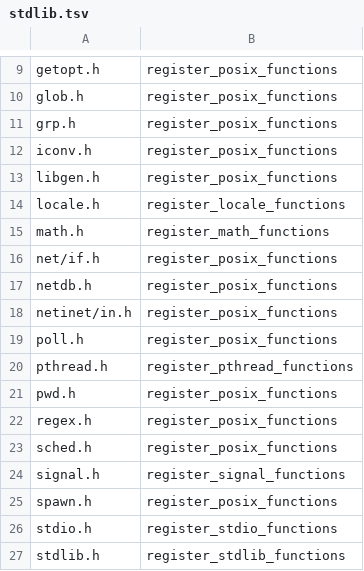
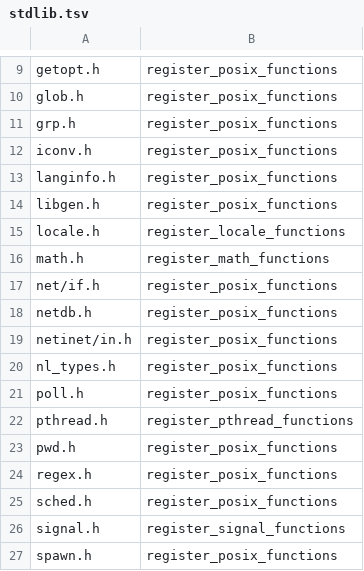
Before and after one commit to takeiteasy/cccc, a TSV file: tools/stdlib.tsv, drawn as a sheet; only a part is shown, gaps mark what is left out; the shorter side is filled out with more unchanged rows.

Commit message:
feat(#807): implement langinfo.h and nl_types.h
nl_langinfo() plus the full CODESET/D_T_FMT/D_FMT/T_FMT/T_FMT_AMPM/
AM_STR/PM_STR/DAY_*/ABDAY_*/MON_*/ABMON_*/RADIXCHAR/THOUSEP/YESEXPR/
NOEXPR/CRNCYSTR item set. nl_item numbering diverges completely between
hosts (macOS: flat 0-56; glibc: (category << 16) | index), so CCCC's
canonical numbering copies macOS's own and wrap_nl_langinfo translates to
glibc's real values via range arithmetic for the DAY_/ABDAY_/MON_/ABMON_
families plus a small table for everything else, returning "" for
anything unrecognized. Depends on #819's LC_* fix landing first.

catopen/catgets/catclose register directly; nl_catd is an opaque pointer
handle and NL_SETD/NL_CAT_LOCALE are identical on both hosts.

Caught and fixed a real bug during Linux verification: the wrapper's
switch/range checks initially used the CODESET/DAY_1/etc. macro names as
case labels, but src/stdlib/posix.c includes the *host's* real
<langinfo.h> (no -Iinclude in this build), so on Linux those names
already expand to glibc's real values (e.g. CODESET=14) rather than
CCCC's canonical ones -- silently comparing the guest's canonical input
against the wrong number and returning "" for everything. Fixed by using
bare integer literals for the canonical side of the comparison.

```diff
--- a/tools/stdlib.tsv
+++ b/tools/stdlib.tsv
@@ -12,2 +12,3 @@ grp.h	register_posix_functions
 iconv.h	register_posix_functions
+langinfo.h	register_posix_functions
 libgen.h	register_posix_functions
@@ -18,2 +19,3 @@ netdb.h	register_posix_functions
 netinet/in.h	register_posix_functions
+nl_types.h	register_posix_functions
 poll.h	register_posix_functions
```
Also changed, not shown: 6 other files.
